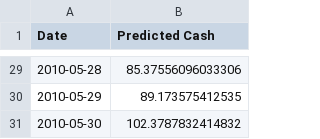
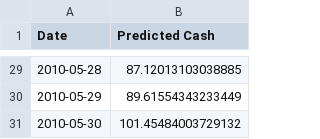
Before and after one commit to rachel-greenlee/data624, a CSV file: proj1/forecast_ATM1.csv, drawn as a sheet; only a part is shown, gaps mark what is left out; the diff covers the shown part only.

```diff
--- a/proj1/forecast_ATM1.csv
+++ b/proj1/forecast_ATM1.csv
@@ -29,3 +29,3 @@
-"2010-05-28",85.37556096033306
-"2010-05-29",89.173575412535
-"2010-05-30",102.3787832414832
+"2010-05-28",87.12013103038885
+"2010-05-29",89.61554343233449
+"2010-05-30",101.45484003729132
```
Also changed, not shown: 27 edited cells elsewhere in this file, 3 other files.
